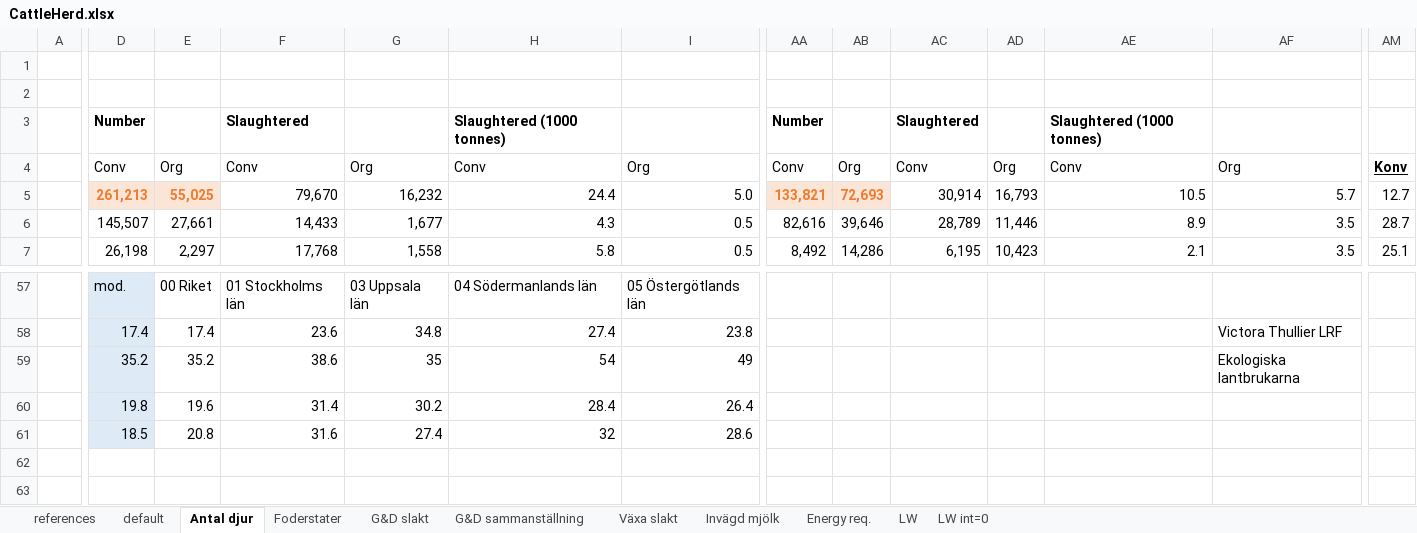
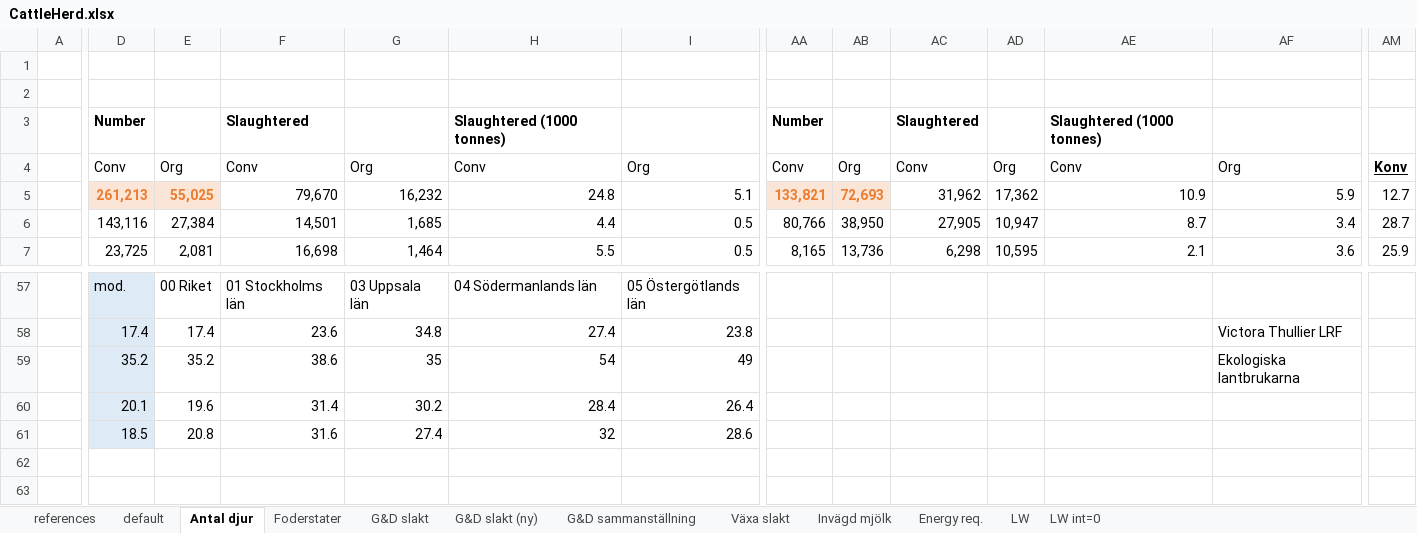
Before and after one commit to SLU-foodsystems/CIBUSmod, an Excel workbook: data/default/CattleHerd.xlsx, sheet Antal djur, drawn as a sheet; only a part is shown, gaps mark what is left out; values as stored, in another font and other column widths than the file's, no borders; charts and pictures and conditional formats not drawn; the diff covers the shown part only; the diff names each change by its address in the sheet, - before the commit and + after, or states it on an @@ line.

```diff
--- a/data/default/CattleHerd.xlsx (sheet Antal djur)
+++ b/data/default/CattleHerd.xlsx (sheet Antal djur)
+sheet tab: G&D slakt (ny)
-H5: 24.4
+H5: 24.8
-I5: 5.0
+I5: 5.1
-AC5: 30,914
+AC5: 31,962
-AD5: 16,793
+AD5: 17,362
-AE5: 10.5
+AE5: 10.9
-AF5: 5.7
+AF5: 5.9
-D6: 145,507
+D6: 143,116
-E6: 27,661
+E6: 27,384
-F6: 14,433
+F6: 14,501
-G6: 1,677
+G6: 1,685
-H6: 4.3
+H6: 4.4
-AA6: 82,616
+AA6: 80,766
-AB6: 39,646
+AB6: 38,950
-AC6: 28,789
+AC6: 27,905
-AD6: 11,446
+AD6: 10,947
-AE6: 8.9
+AE6: 8.7
-AF6: 3.5
+AF6: 3.4
-D7: 26,198
+D7: 23,725
-E7: 2,297
+E7: 2,081
-F7: 17,768
+F7: 16,698
-G7: 1,558
+G7: 1,464
-H7: 5.8
+H7: 5.5
-AA7: 8,492
+AA7: 8,165
-AB7: 14,286
+AB7: 13,736
-AC7: 6,195
+AC7: 6,298
-AD7: 10,423
+AD7: 10,595
-AF7: 3.5
+AF7: 3.6
-AM7: 25.1
+AM7: 25.9
-D60: 19.8
+D60: 20.1
```
Also changed, not shown: 8 added rows, 8 removed rows and 106 edited cells elsewhere in this sheet, sheet G&D sammanställning, sheet G&D slakt, sheet default, formulas that keep their value, charts or pictures.
